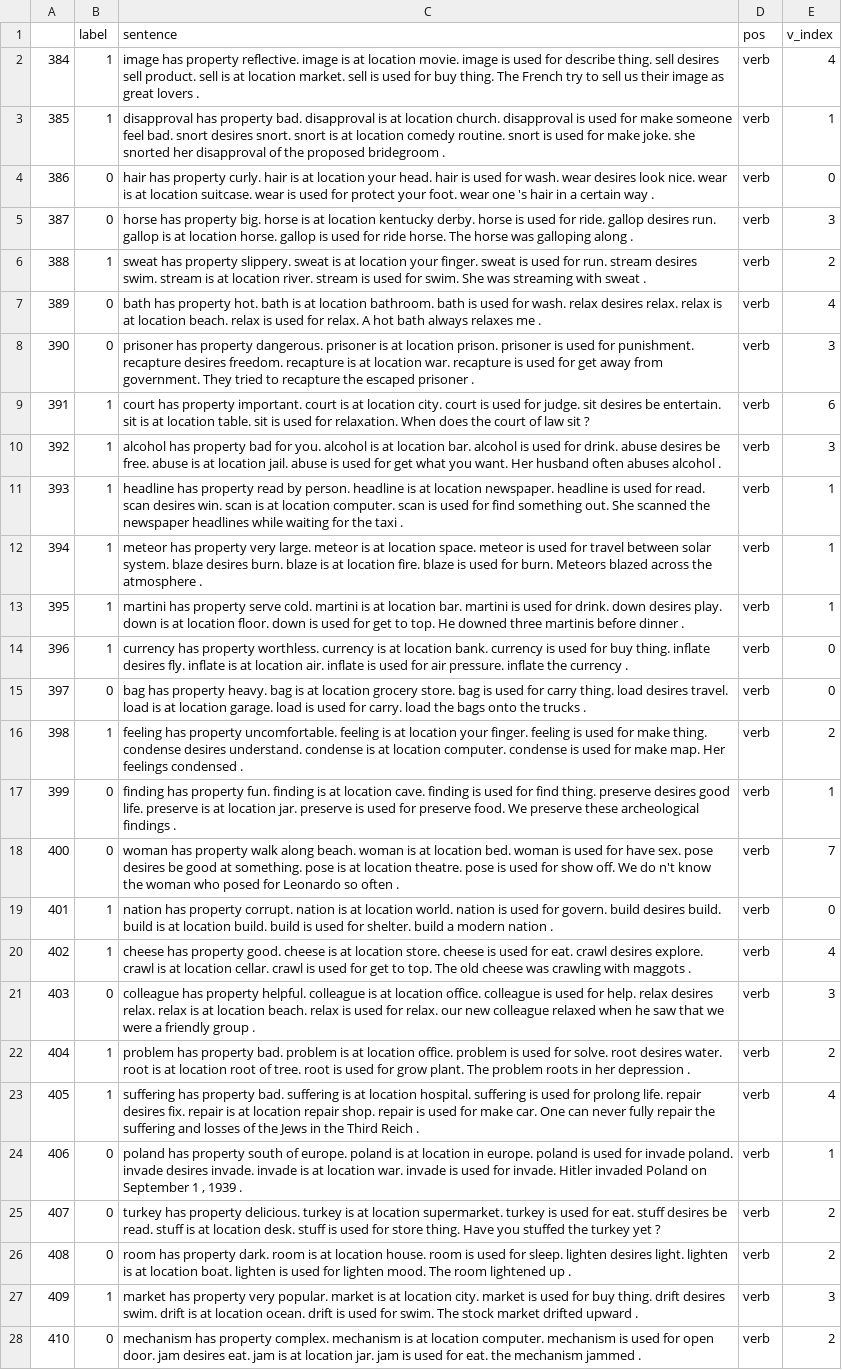
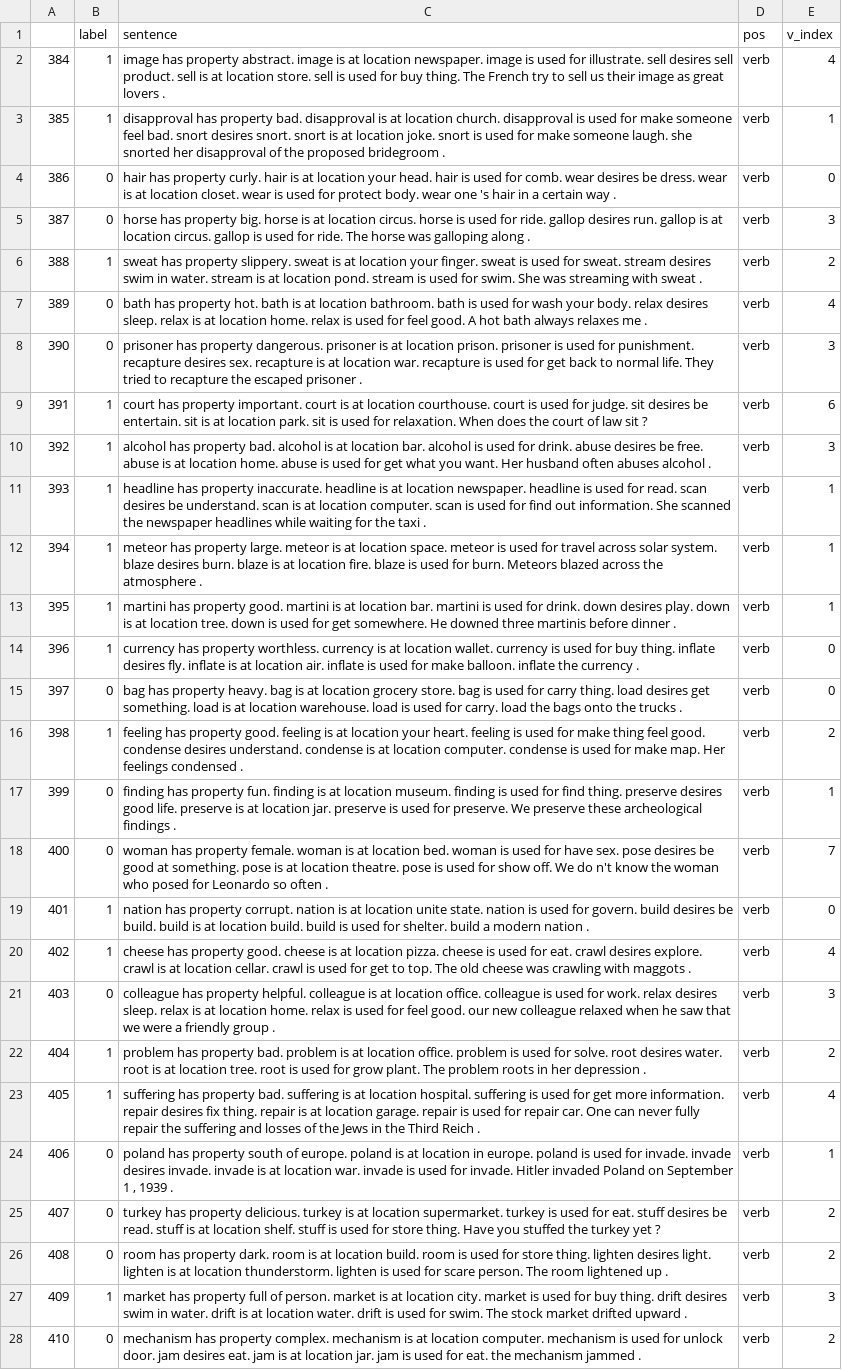
Before and after one commit to Pruthvik-Reddy/comet-data, a TSV file: test_inferences/test6.tsv, drawn as a sheet; only a part is shown; the diff covers the shown part only; the diff names each change by its address in the sheet, - before the commit and + after, or states it on an @@ line.

```diff
--- a/test_inferences/test6.tsv
+++ b/test_inferences/test6.tsv
-C2 (sentence): …has property reflective. image is at location movie. image is used for describe thing. sell desires sell product. sell is at location market. sell is…
+C2 (sentence): …has property abstract. image is at location newspaper. image is used for illustrate. sell desires sell product. sell is at location store. sell is…
-C3 (sentence): …at location comedy routine. snort is used for make joke. she snorted…
+C3 (sentence): …at location joke. snort is used for make someone laugh. she snorted…
-C4 (sentence): …used for wash. wear desires look nice. wear is at location suitcase. wear is used for protect your foot. wear one…
+C4 (sentence): …used for comb. wear desires be dress. wear is at location closet. wear is used for protect body. wear one…
-C5 (sentence): …at location kentucky derby. horse is used for ride. gallop desires run. gallop is at location horse. gallop is used for ride horse. The horse…
+C5 (sentence): …at location circus. horse is used for ride. gallop desires run. gallop is at location circus. gallop is used for ride. The horse…
-C6 (sentence): …used for run. stream desires swim. stream is at location river. stream is…
+C6 (sentence): …used for sweat. stream desires swim in water. stream is at location pond. stream is…
-C7 (sentence): …used for wash. relax desires relax. relax is at location beach. relax is used for relax. A hot…
+C7 (sentence): …used for wash your body. relax desires sleep. relax is at location home. relax is used for feel good. A hot…
-C8 (sentence): …recapture desires freedom. recapture is at location war. recapture is used for get away from government. They tried…
+C8 (sentence): …recapture desires sex. recapture is at location war. recapture is used for get back to normal life. They tried…
-C9 (sentence): …at location city. court is used for judge. sit desires be entertain. sit is at location table. sit is…
+C9 (sentence): …at location courthouse. court is used for judge. sit desires be entertain. sit is at location park. sit is…
-C10 (sentence): …has property bad for you. alcohol is at location bar. alcohol is used for drink. abuse desires be free. abuse is at location jail. abuse is…
+C10 (sentence): …has property bad. alcohol is at location bar. alcohol is used for drink. abuse desires be free. abuse is at location home. abuse is…
-C11 (sentence): …has property read by person. headline is at location newspaper. headline is used for read. scan desires win. scan is at location computer. scan is used for find something out. She scanned…
+C11 (sentence): …has property inaccurate. headline is at location newspaper. headline is used for read. scan desires be understand. scan is at location computer. scan is used for find out information. She scanned…
-C12 (sentence): …has property very large. meteor is at location space. meteor is used for travel between solar system.…
+C12 (sentence): …has property large. meteor is at location space. meteor is used for travel across solar system.…
-C13 (sentence): …has property serve cold. martini is at location bar. martini is used for drink. down desires play. down is at location floor. down is used for get to top. He downed…
+C13 (sentence): …has property good. martini is at location bar. martini is used for drink. down desires play. down is at location tree. down is used for get somewhere. He downed…
-C14 (sentence): …at location bank. currency is used for buy thing. inflate desires fly. inflate is at location air. inflate is used for air pressure. inflate the…
+C14 (sentence): …at location wallet. currency is used for buy thing. inflate desires fly. inflate is at location air. inflate is used for make balloon. inflate the…
-C15 (sentence): …load desires travel. load is at location garage. load is…
+C15 (sentence): …load desires get something. load is at location warehouse. load is…
-C16 (sentence): …has property uncomfortable. feeling is at location your finger. feeling is used for make thing. condense desires…
+C16 (sentence): …has property good. feeling is at location your heart. feeling is used for make thing feel good. condense desires…
-C17 (sentence): …at location cave. finding is used for find thing. preserve desires good life. preserve is at location jar. preserve is used for preserve food. We preserve…
+C17 (sentence): …at location museum. finding is used for find thing. preserve desires good life. preserve is at location jar. preserve is used for preserve. We preserve…
-C18 (sentence): …has property walk along beach. woman is…
+C18 (sentence): …has property female. woman is…
-C19 (sentence): …at location world. nation is used for govern. build desires build. build…
+C19 (sentence): …at location unite state. nation is used for govern. build desires be build. build…
-C20 (sentence): …at location store. cheese is…
+C20 (sentence): …at location pizza. cheese is…
-C21 (sentence): …used for help. relax desires relax. relax is at location beach. relax is used for relax. our new…
+C21 (sentence): …used for work. relax desires sleep. relax is at location home. relax is used for feel good. our new…
-C22 (sentence): …at location root of tree. root…
+C22 (sentence): …at location tree. root…
-C23 (sentence): …used for prolong life. repair desires fix. repair is at location repair shop. repair is used for make car. One…
+C23 (sentence): …used for get more information. repair desires fix thing. repair is at location garage. repair is used for repair car. One…
-C24 (sentence): …used for invade poland. invade desires…
+C24 (sentence): …used for invade. invade desires…
-C25 (sentence): …at location desk. stuff is…
+C25 (sentence): …at location shelf. stuff is…
-C26 (sentence): …at location house. room is used for sleep. lighten desires light. lighten is at location boat. lighten is used for lighten mood. The room…
+C26 (sentence): …at location build. room is used for store thing. lighten desires light. lighten is at location thunderstorm. lighten is used for scare person. The room…
-C27 (sentence): …has property very popular. market is at location city. market is used for buy thing. drift desires swim. drift is at location ocean. drift is…
+C27 (sentence): …has property full of person. market is at location city. market is used for buy thing. drift desires swim in water. drift is at location water. drift is…
-C28 (sentence): …used for open door. jam…
+C28 (sentence): …used for unlock door. jam…
```
Also changed, not shown: 36 edited cells elsewhere in this file, test_inferences/test0.tsv, test_inferences/test2.tsv, 10 other files.
